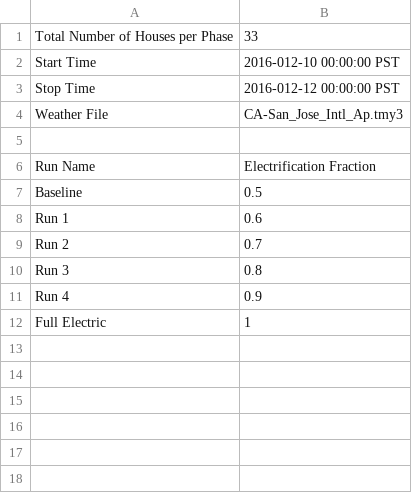
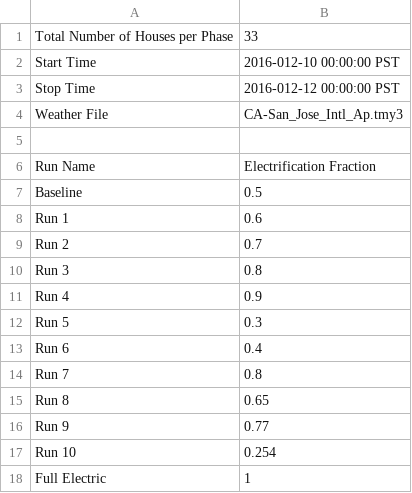
Before and after one commit to mikaelaquintos/electrification_study, a CSV file: config/simulation_configuration.csv, drawn as a sheet; the diff names each change by its address in the sheet, - before the commit and + after, or states it on an @@ line.

Commit message:
Update simulation_configuration.csv

```diff
--- a/config/simulation_configuration.csv
+++ b/config/simulation_configuration.csv
+row 12: Run 5 | 0.3
+row 13: Run 6 | 0.4
+row 14: Run 7 | 0.8
+row 15: Run 8 | 0.65
+row 16: Run 9 | 0.77
+row 17: Run 10 | 0.254
```
